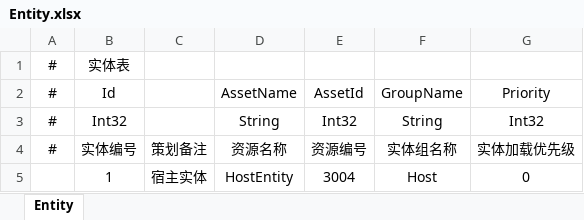
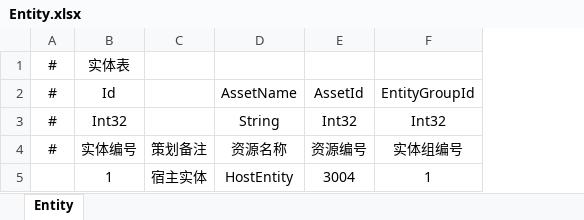
Before and after one commit to TudouSuperman/GameTemplate, an Excel workbook: ClientExcel/Game/Entity.xlsx, sheet Entity, drawn as a sheet; values as stored, in another font and other column widths than the file's, no borders; removed rows and columns are numbered as before the commit, all else as after; the diff names each change by its address in the sheet, - before the commit and + after, or states it on an @@ line.

```diff
--- a/ClientExcel/Game/Entity.xlsx (sheet Entity)
+++ b/ClientExcel/Game/Entity.xlsx (sheet Entity)
-column F, rows 2-5: GroupName | String | 实体组名称 | Host
-column G, rows 2-5: Priority | Int32 | 实体加载优先级 | 0
+column F, rows 2-5: EntityGroupId | Int32 | 实体组编号 | 1
```
Also changed, not shown: ClientExcel/Game/Music.xlsx, ClientExcel/Game/Sound.xlsx, 36 other files.
